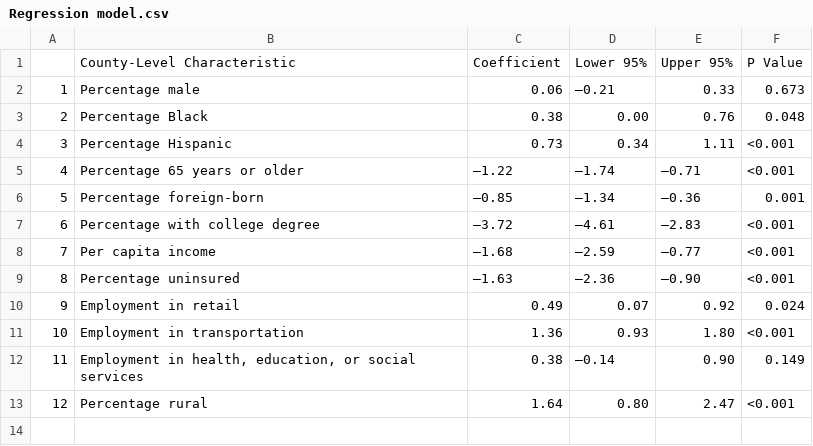
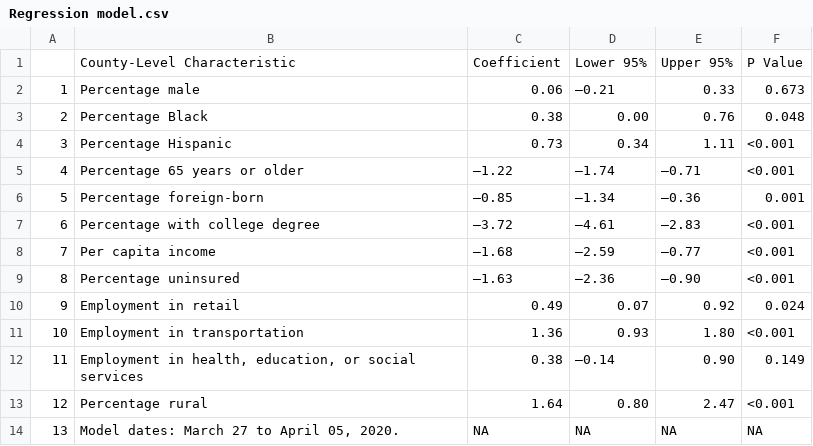
Before and after one commit to nolankav/covid19model, a CSV file: Regression model.csv, drawn as a sheet.

Commit message:
Update Regression model.csv

```diff
--- a/Regression model.csv
+++ b/Regression model.csv
@@ -13 +13,2 @@
 "12","Percentage rural"," 1.64"," 0.80"," 2.47","<0.001"
+"13","Model dates: March 27 to April 05, 2020.",NA,NA,NA,NA
```
